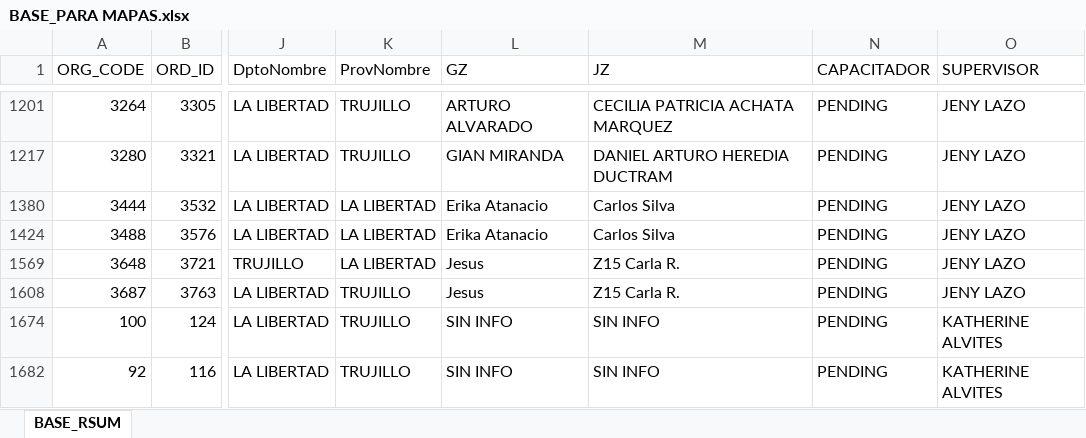
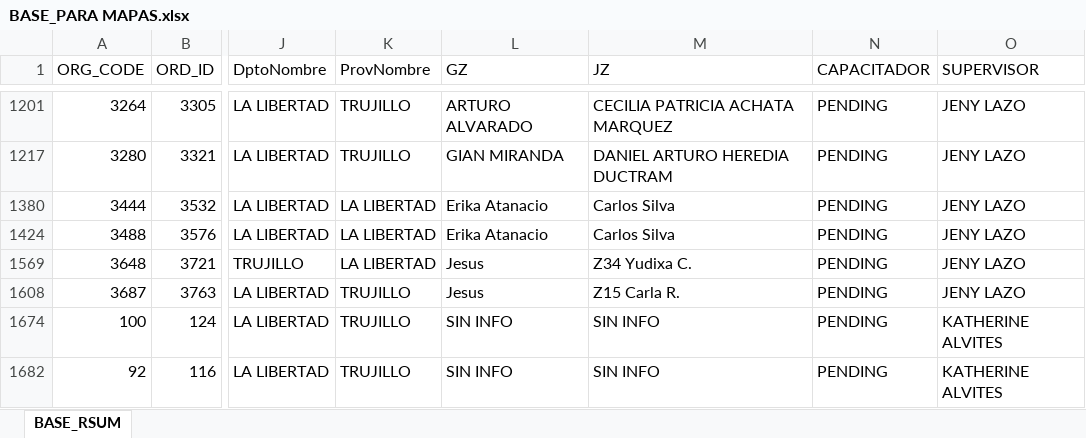
Before and after one commit to Leonardow33/MAPA_RC_INTERACTIVO, an Excel workbook: BASE_PARA MAPAS.xlsx, sheet BASE_RSUM, drawn as a sheet; only a part is shown, gaps mark what is left out; values as stored, in another font and other column widths than the file's, no borders; table styles not drawn; the diff names each change by its address in the sheet, - before the commit and + after, or states it on an @@ line.

```diff
--- a/BASE_PARA MAPAS.xlsx (sheet BASE_RSUM)
+++ b/BASE_PARA MAPAS.xlsx (sheet BASE_RSUM)
-M1569 (JZ): Z15 Carla R.
+M1569 (JZ): Z34 Yudixa C.
```
Also changed, not shown: hidden cells.
